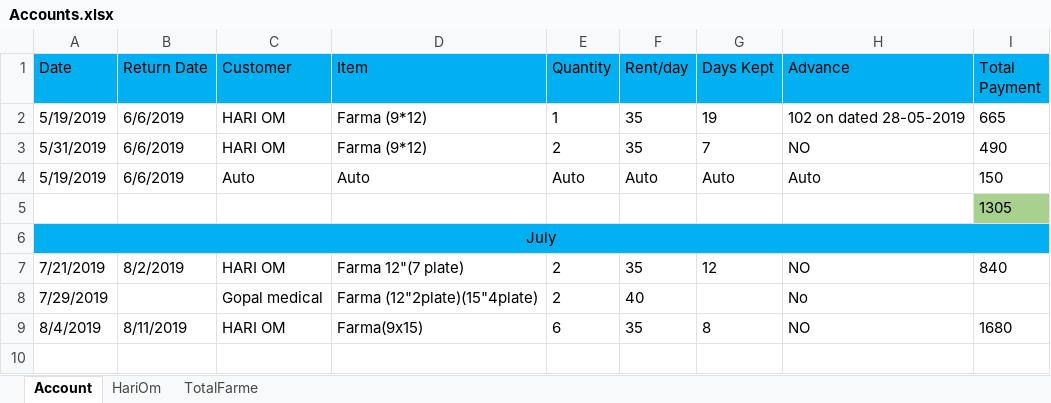
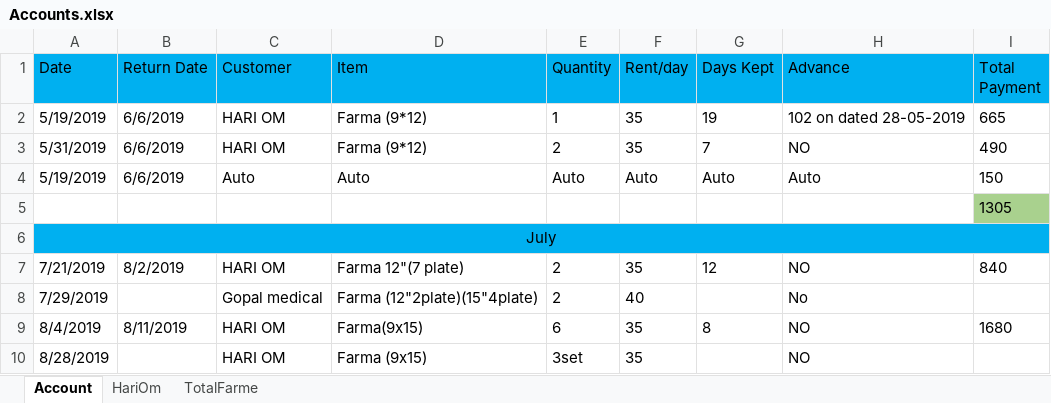
Before and after one commit to SagarArora01/FarmaBusinessAccount, an Excel workbook: Accounts.xlsx, sheet Account, drawn as a sheet; values as stored, in another font and other column widths than the file's, no borders; the diff names each change by its address in the sheet, - before the commit and + after, or states it on an @@ line.

Commit message:
hari om on dated 28 aug

```diff
--- a/Accounts.xlsx (sheet Account)
+++ b/Accounts.xlsx (sheet Account)
+row 10: 8/28/2019 |  | HARI OM | Farma (9x15) | 3set | 35 |  | NO
```
Also changed, not shown: sheet TotalFarme.
